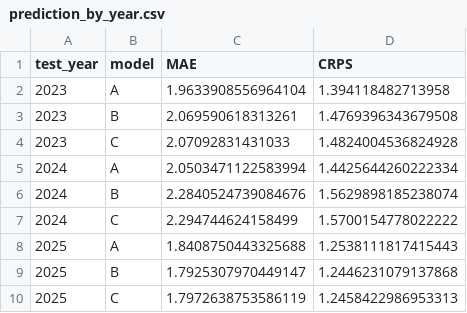
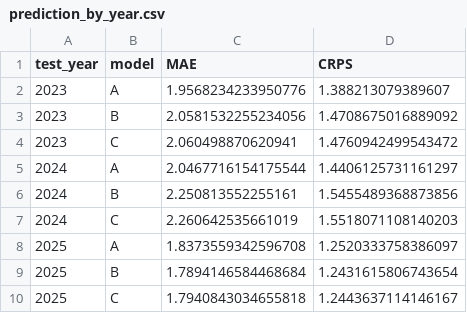
Before and after one commit to pascalantwi/Snakebite-work, a CSV file: analysis/output/prediction_by_year.csv, drawn as a sheet.

```diff
--- a/analysis/output/prediction_by_year.csv
+++ b/analysis/output/prediction_by_year.csv
@@ -1,10 +1,10 @@
 test_year,model,MAE,CRPS
-2023,A,1.9633908556964104,1.394118482713958
-2023,B,2.069590618313261,1.4769396343679508
-2023,C,2.07092831431033,1.4824004536824928
-2024,A,2.0503471122583994,1.4425644260222334
-2024,B,2.2840524739084676,1.5629898185238074
-2024,C,2.294744624158499,1.5700154778022222
-2025,A,1.8408750443325688,1.2538111817415443
-2025,B,1.7925307970449147,1.2446231079137868
-2025,C,1.7972638753586119,1.2458422986953313
+2023,A,1.9568234233950776,1.388213079389607
+2023,B,2.0581532255234056,1.4708675016889092
+2023,C,2.060498870620941,1.4760942499543472
+2024,A,2.0467716154175544,1.4406125731161297
+2024,B,2.250813552255161,1.5455489368873856
+2024,C,2.260642535661019,1.5518071108140203
+2025,A,1.8373559342596708,1.2520333758386097
+2025,B,1.7894146584468684,1.2431615806743654
+2025,C,1.7940843034655818,1.2443637114146167
```
Also changed, not shown: analysis/output/prediction_district_2025.csv, analysis/output/prediction_national_2025.csv, 5 other files.
